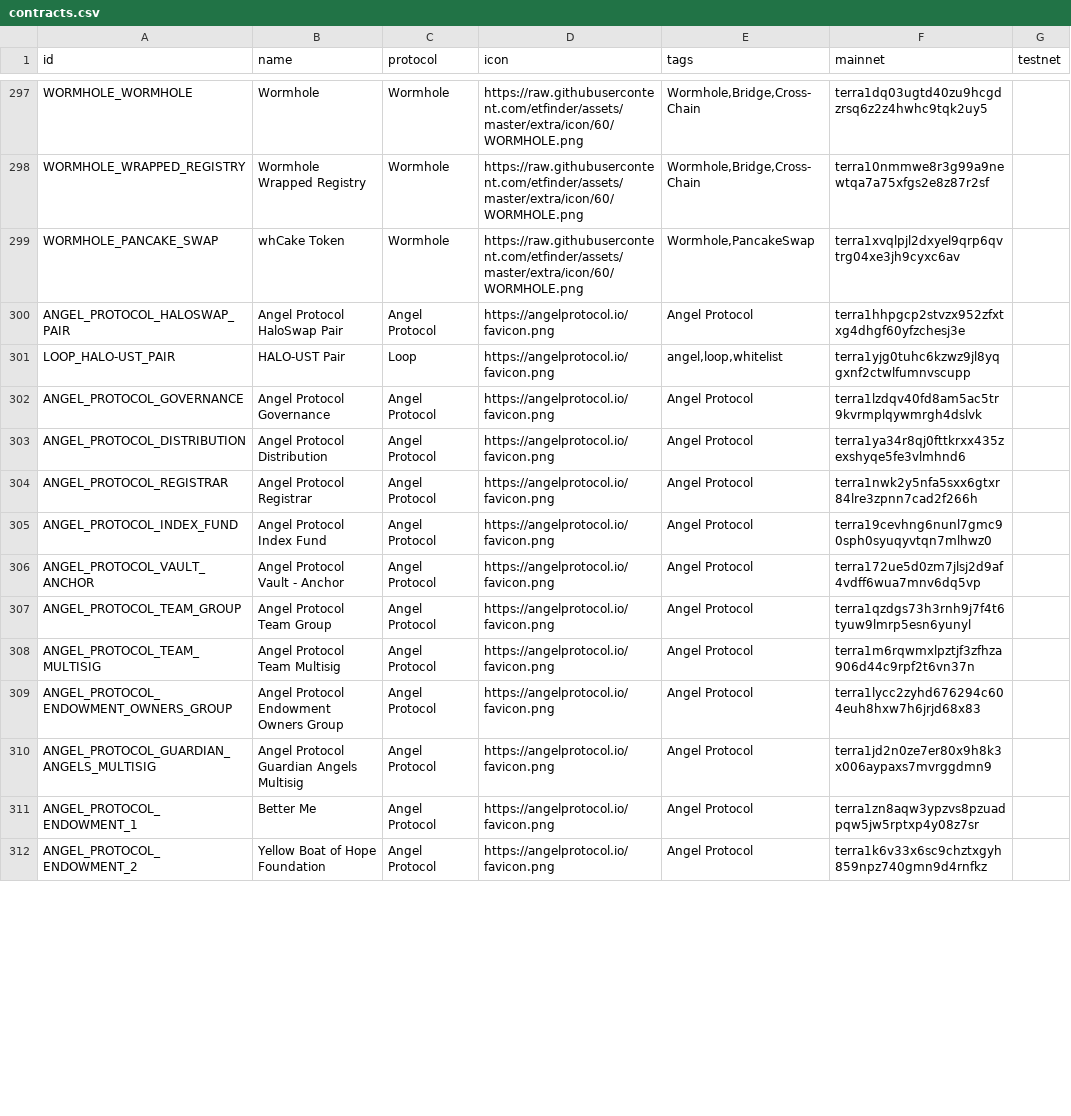
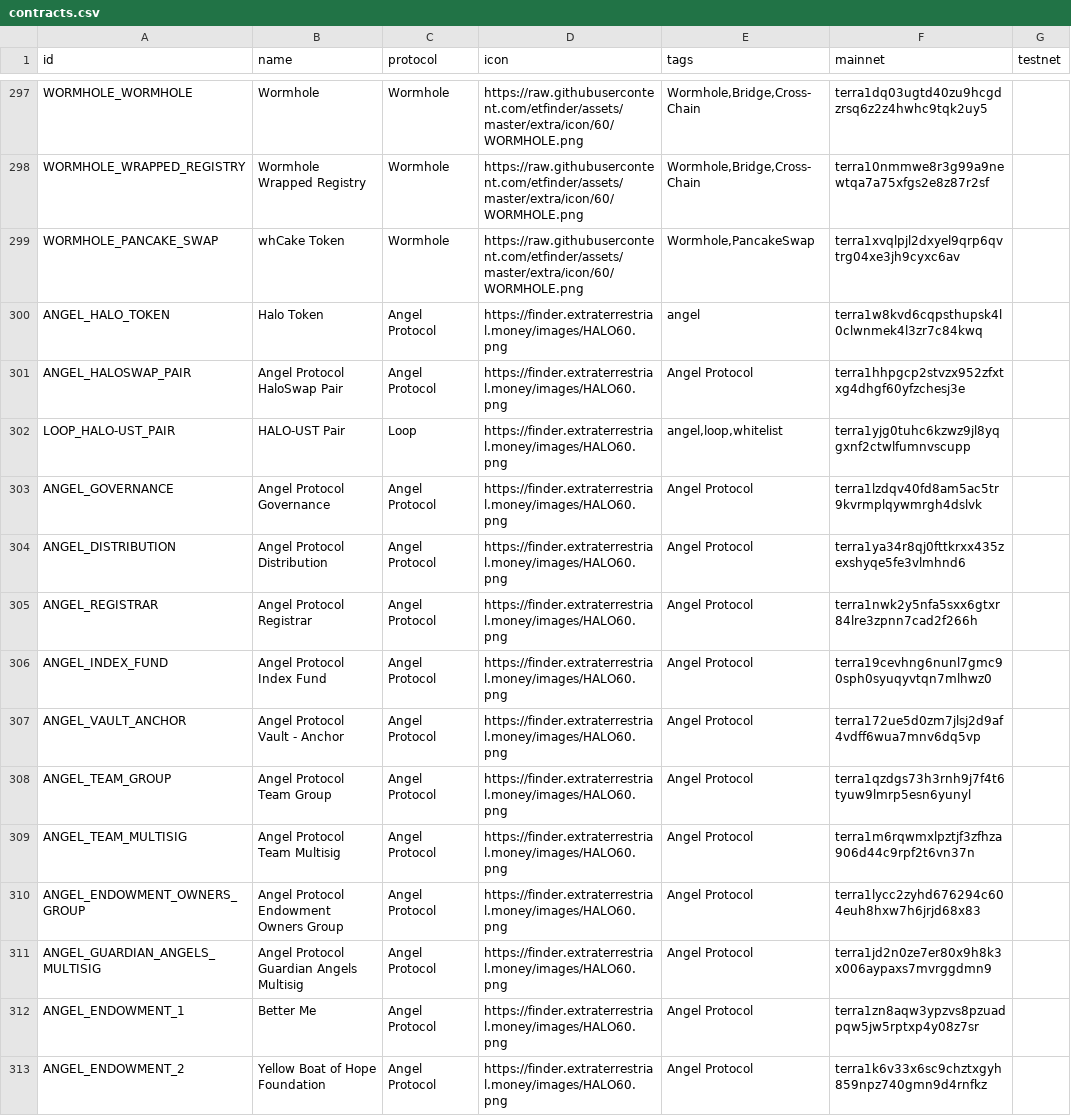
Before and after one commit to spectrumprotocol/assets-et, a CSV file: extra/cw20/contracts.csv, drawn as a sheet; only a part is shown, gaps mark what is left out; the diff covers the shown part only.

Commit message:
update: angel

```diff
--- a/extra/cw20/contracts.csv
+++ b/extra/cw20/contracts.csv
@@ -299,14 +299,15 @@
 "WORMHOLE_PANCAKE_SWAP","whCake Token","Wormhole","https://raw.githubusercontent.com/etfinder/assets/master/extra/icon/60/WORMHOLE.png","Wormhole,PancakeSwap","terra1xvqlpjl2dxyel9qrp6qvtrg04xe3jh9cyxc6av",
-"ANGEL_PROTOCOL_HALOSWAP_PAIR","Angel Protocol HaloSwap Pair","Angel Protocol","https://angelprotocol.io/favicon.png","Angel Protocol","terra1hhpgcp2stvzx952zfxtxg4dhgf60yfzchesj3e",
-"LOOP_HALO-UST_PAIR","HALO-UST Pair","Loop","https://angelprotocol.io/favicon.png","angel,loop,whitelist","terra1yjg0tuhc6kzwz9jl8yqgxnf2ctwlfumnvscupp",
-"ANGEL_PROTOCOL_GOVERNANCE","Angel Protocol Governance","Angel Protocol","https://angelprotocol.io/favicon.png","Angel Protocol","terra1lzdqv40fd8am5ac5tr9kvrmplqywmrgh4dslvk",
-"ANGEL_PROTOCOL_DISTRIBUTION","Angel Protocol Distribution","Angel Protocol","https://angelprotocol.io/favicon.png","Angel Protocol","terra1ya34r8qj0fttkrxx435zexshyqe5fe3vlmhnd6",
-"ANGEL_PROTOCOL_REGISTRAR","Angel Protocol Registrar","Angel Protocol","https://angelprotocol.io/favicon.png","Angel Protocol","terra1nwk2y5nfa5sxx6gtxr84lre3zpnn7cad2f266h",
-"ANGEL_PROTOCOL_INDEX_FUND","Angel Protocol Index Fund","Angel Protocol","https://angelprotocol.io/favicon.png","Angel Protocol","terra19cevhng6nunl7gmc90sph0syuqyvtqn7mlhwz0",
-"ANGEL_PROTOCOL_VAULT_ANCHOR","Angel Protocol Vault - Anchor","Angel Protocol","https://angelprotocol.io/favicon.png","Angel Protocol","terra172ue5d0zm7jlsj2d9af4vdff6wua7mnv6dq5vp",
-"ANGEL_PROTOCOL_TEAM_GROUP","Angel Protocol Team Group","Angel Protocol","https://angelprotocol.io/favicon.png","Angel Protocol","terra1qzdgs73h3rnh9j7f4t6tyuw9lmrp5esn6yunyl",
-"ANGEL_PROTOCOL_TEAM_MULTISIG","Angel Protocol Team Multisig","Angel Protocol","https://angelprotocol.io/favicon.png","Angel Protocol","terra1m6rqwmxlpztjf3zfhza906d44c9rpf2t6vn37n",
-"ANGEL_PROTOCOL_ENDOWMENT_OWNERS_GROUP","Angel Protocol Endowment Owners Group","Angel Protocol","https://angelprotocol.io/favicon.png","Angel Protocol","terra1lycc2zyhd676294c604euh8hxw7h6jrjd68x83",
-"ANGEL_PROTOCOL_GUARDIAN_ANGELS_MULTISIG","Angel Protocol Guardian Angels Multisig","Angel Protocol","https://angelprotocol.io/favicon.png","Angel Protocol","terra1jd2n0ze7er80x9h8k3x006aypaxs7mvrggdmn9",
-"ANGEL_PROTOCOL_ENDOWMENT_1","Better Me","Angel Protocol","https://angelprotocol.io/favicon.png","Angel Protocol","terra1zn8aqw3ypzvs8pzuadpqw5jw5rptxp4y08z7sr",
-"ANGEL_PROTOCOL_ENDOWMENT_2","Yellow Boat of Hope Foundation","Angel Protocol","https://angelprotocol.io/favicon.png","Angel Protocol","terra1k6v33x6sc9chztxgyh859npz740gmn9d4rnfkz",
+"ANGEL_HALO_TOKEN","Halo Token","Angel Protocol","https://finder.extraterrestrial.money/images/HALO60.png","angel","terra1w8kvd6cqpsthupsk4l0clwnmek4l3zr7c84kwq",
+"ANGEL_HALOSWAP_PAIR","Angel Protocol HaloSwap Pair","Angel Protocol","https://finder.extraterrestrial.money/images/HALO60.png","Angel Protocol","terra1hhpgcp2stvzx952zfxtxg4dhgf60yfzchesj3e",
+"LOOP_HALO-UST_PAIR","HALO-UST Pair","Loop","https://finder.extraterrestrial.money/images/HALO60.png","angel,loop,whitelist","terra1yjg0tuhc6kzwz9jl8yqgxnf2ctwlfumnvscupp",
+"ANGEL_GOVERNANCE","Angel Protocol Governance","Angel Protocol","https://finder.extraterrestrial.money/images/HALO60.png","Angel Protocol","terra1lzdqv40fd8am5ac5tr9kvrmplqywmrgh4dslvk",
+"ANGEL_DISTRIBUTION","Angel Protocol Distribution","Angel Protocol","https://finder.extraterrestrial.money/images/HALO60.png","Angel Protocol","terra1ya34r8qj0fttkrxx435zexshyqe5fe3vlmhnd6",
+"ANGEL_REGISTRAR","Angel Protocol Registrar","Angel Protocol","https://finder.extraterrestrial.money/images/HALO60.png","Angel Protocol","terra1nwk2y5nfa5sxx6gtxr84lre3zpnn7cad2f266h",
+"ANGEL_INDEX_FUND","Angel Protocol Index Fund","Angel Protocol","https://finder.extraterrestrial.money/images/HALO60.png","Angel Protocol","terra19cevhng6nunl7gmc90sph0syuqyvtqn7mlhwz0",
+"ANGEL_VAULT_ANCHOR","Angel Protocol Vault - Anchor","Angel Protocol","https://finder.extraterrestrial.money/images/HALO60.png","Angel Protocol","terra172ue5d0zm7jlsj2d9af4vdff6wua7mnv6dq5vp",
+"ANGEL_TEAM_GROUP","Angel Protocol Team Group","Angel Protocol","https://finder.extraterrestrial.money/images/HALO60.png","Angel Protocol","terra1qzdgs73h3rnh9j7f4t6tyuw9lmrp5esn6yunyl",
+"ANGEL_TEAM_MULTISIG","Angel Protocol Team Multisig","Angel Protocol","https://finder.extraterrestrial.money/images/HALO60.png","Angel Protocol","terra1m6rqwmxlpztjf3zfhza906d44c9rpf2t6vn37n",
+"ANGEL_ENDOWMENT_OWNERS_GROUP","Angel Protocol Endowment Owners Group","Angel Protocol","https://finder.extraterrestrial.money/images/HALO60.png","Angel Protocol","terra1lycc2zyhd676294c604euh8hxw7h6jrjd68x83",
+"ANGEL_GUARDIAN_ANGELS_MULTISIG","Angel Protocol Guardian Angels Multisig","Angel Protocol","https://finder.extraterrestrial.money/images/HALO60.png","Angel Protocol","terra1jd2n0ze7er80x9h8k3x006aypaxs7mvrggdmn9",
+"ANGEL_ENDOWMENT_1","Better Me","Angel Protocol","https://finder.extraterrestrial.money/images/HALO60.png","Angel Protocol","terra1zn8aqw3ypzvs8pzuadpqw5jw5rptxp4y08z7sr",
+"ANGEL_ENDOWMENT_2","Yellow Boat of Hope Foundation","Angel Protocol","https://finder.extraterrestrial.money/images/HALO60.png","Angel Protocol","terra1k6v33x6sc9chztxgyh859npz740gmn9d4rnfkz",
```
Also changed, not shown: 37 edited cells elsewhere in this file, 1 other file.
